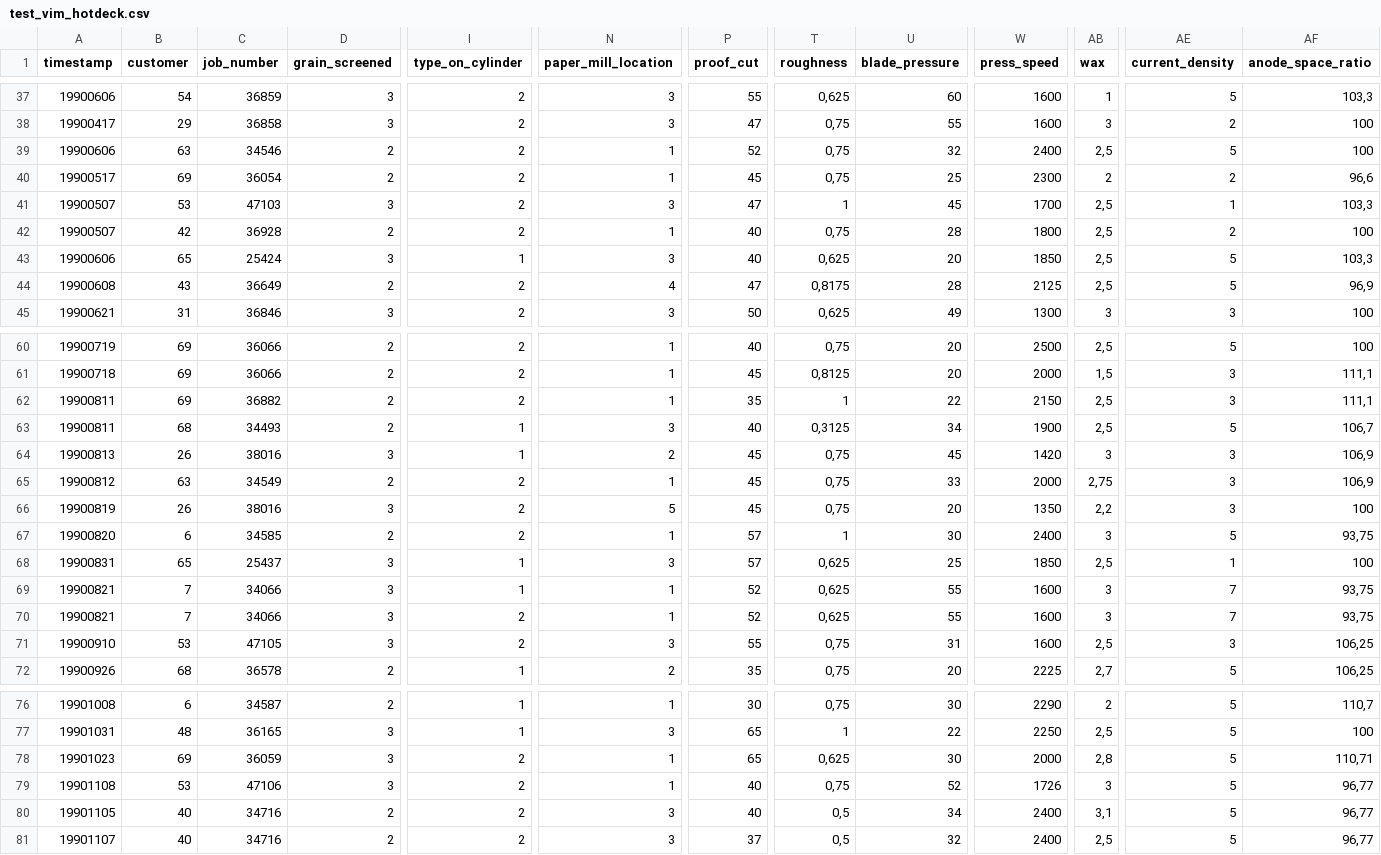
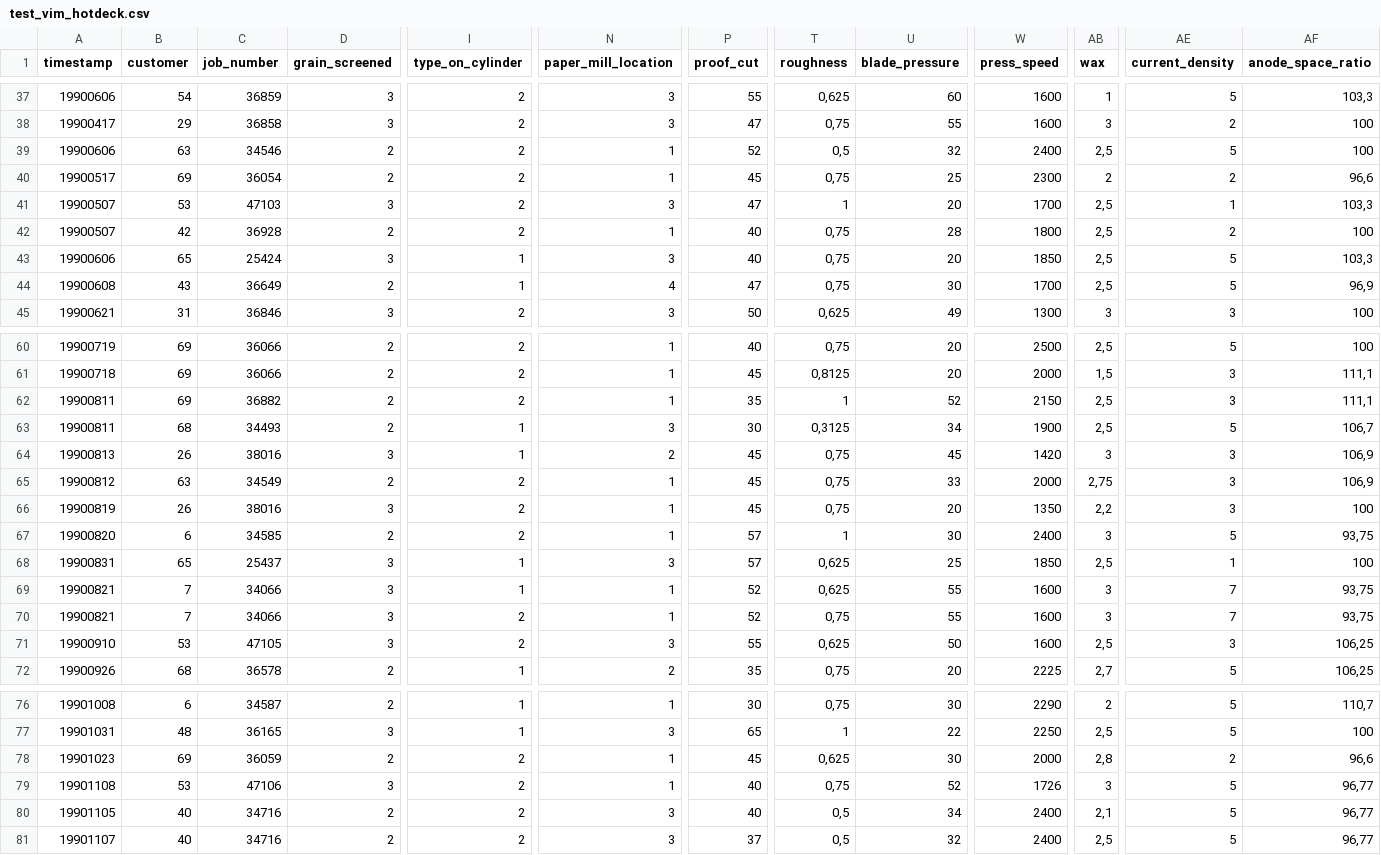
Before and after one commit to jacekchess/Projekt_WB, a CSV file: files/dataset6332/test_vim_hotdeck.csv, drawn as a sheet; only a part is shown, gaps mark what is left out; the diff covers the shown part only; the diff names each change by its address in the sheet, - before the commit and + after, or states it on an @@ line.

```diff
--- a/files/dataset6332/test_vim_hotdeck.csv
+++ b/files/dataset6332/test_vim_hotdeck.csv
-T39 (roughness): 0,75
+T39 (roughness): 0,5
-U41 (blade_pressure): 45
+U41 (blade_pressure): 20
-T43 (roughness): 0,625
+T43 (roughness): 0,75
-I44 (type_on_cylinder): 2
+I44 (type_on_cylinder): 1
-T44 (roughness): 0,8175
+T44 (roughness): 0,75
-U44 (blade_pressure): 28
+U44 (blade_pressure): 30
-W44 (press_speed): 2125
+W44 (press_speed): 1700
-U62 (blade_pressure): 22
+U62 (blade_pressure): 52
-P63 (proof_cut): 40
+P63 (proof_cut): 30
-N66 (paper_mill_location): 5
+N66 (paper_mill_location): 1
-T70 (roughness): 0,625
+T70 (roughness): 0,75
-T71 (roughness): 0,75
+T71 (roughness): 0,625
-U71 (blade_pressure): 31
+U71 (blade_pressure): 50
-D78 (grain_screened): 3
+D78 (grain_screened): 2
-P78 (proof_cut): 65
+P78 (proof_cut): 45
-AE78 (current_density): 5
+AE78 (current_density): 2
-AF78 (anode_space_ratio): 110,71
+AF78 (anode_space_ratio): 96,6
-AB80 (wax): 3,1
+AB80 (wax): 2,1
```
Also changed, not shown: 75 edited cells elsewhere in this file, files/dataset29/train_mice.csv, files/dataset4/test_mice.csv, 22 other files.
